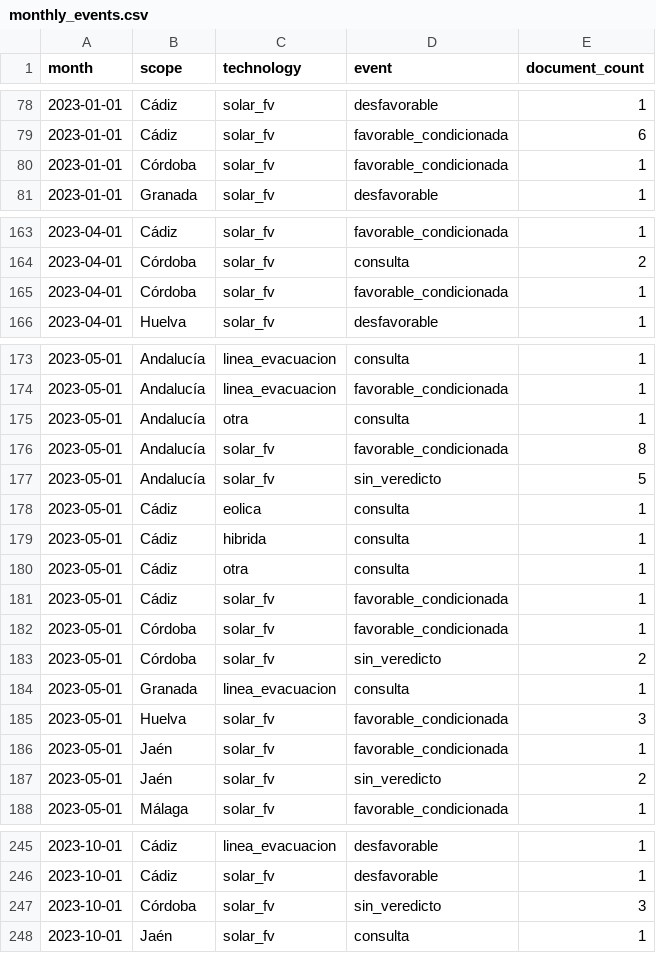
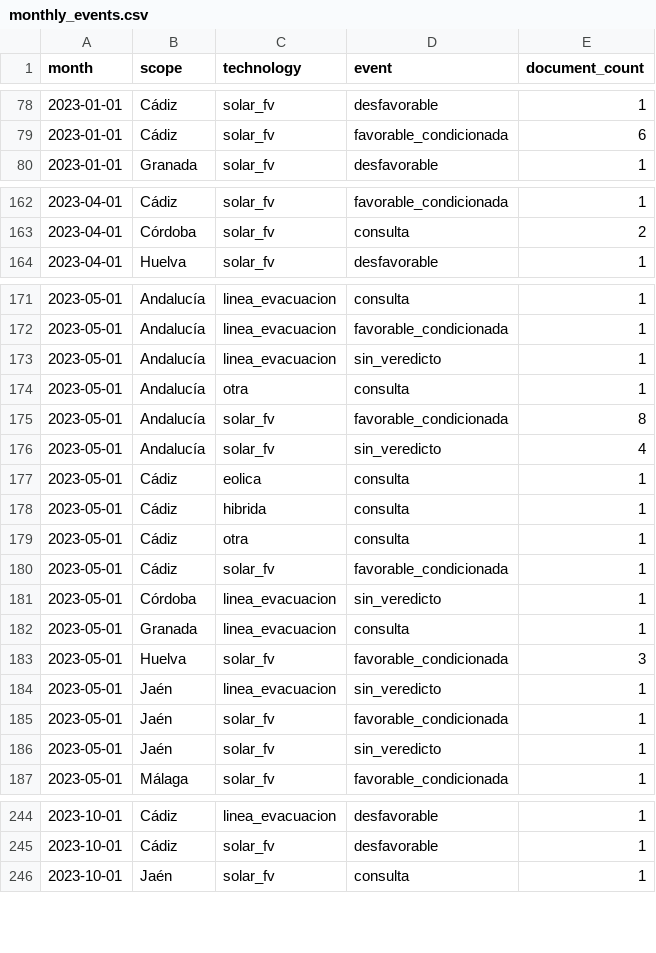
Before and after one commit to lauramiro/impacto-acumulado, a CSV file: web/public/data/monthly_events.csv, drawn as a sheet; only a part is shown, gaps mark what is left out; the diff covers the shown part only.

```diff
--- a/web/public/data/monthly_events.csv
+++ b/web/public/data/monthly_events.csv
@@ -79,3 +79,2 @@ month,scope,technology,event,document_count
 2023-01-01,Cádiz,solar_fv,favorable_condicionada,6
-2023-01-01,Córdoba,solar_fv,favorable_condicionada,1
 2023-01-01,Granada,solar_fv,desfavorable,1
@@ -164,3 +163,2 @@ month,scope,technology,event,document_count
 2023-04-01,Córdoba,solar_fv,consulta,2
-2023-04-01,Córdoba,solar_fv,favorable_condicionada,1
 2023-04-01,Huelva,solar_fv,desfavorable,1
@@ -174,5 +172,6 @@ month,scope,technology,event,document_count
 2023-05-01,Andalucía,linea_evacuacion,favorable_condicionada,1
+2023-05-01,Andalucía,linea_evacuacion,sin_veredicto,1
 2023-05-01,Andalucía,otra,consulta,1
 2023-05-01,Andalucía,solar_fv,favorable_condicionada,8
-2023-05-01,Andalucía,solar_fv,sin_veredicto,5
+2023-05-01,Andalucía,solar_fv,sin_veredicto,4
 2023-05-01,Cádiz,eolica,consulta,1
@@ -181,8 +180,8 @@ month,scope,technology,event,document_count
 2023-05-01,Cádiz,solar_fv,favorable_condicionada,1
-2023-05-01,Córdoba,solar_fv,favorable_condicionada,1
-2023-05-01,Córdoba,solar_fv,sin_veredicto,2
+2023-05-01,Córdoba,linea_evacuacion,sin_veredicto,1
 2023-05-01,Granada,linea_evacuacion,consulta,1
 2023-05-01,Huelva,solar_fv,favorable_condicionada,3
+2023-05-01,Jaén,linea_evacuacion,sin_veredicto,1
 2023-05-01,Jaén,solar_fv,favorable_condicionada,1
-2023-05-01,Jaén,solar_fv,sin_veredicto,2
+2023-05-01,Jaén,solar_fv,sin_veredicto,1
 2023-05-01,Málaga,solar_fv,favorable_condicionada,1
@@ -246,3 +245,2 @@ month,scope,technology,event,document_count
 2023-10-01,Cádiz,solar_fv,desfavorable,1
-2023-10-01,Córdoba,solar_fv,sin_veredicto,3
 2023-10-01,Jaén,solar_fv,consulta,1
```
Also changed, not shown: 7 edited cells elsewhere in this file, web/public/data/documents.csv, web/public/data/municipality_stats.csv, 6 other files.
